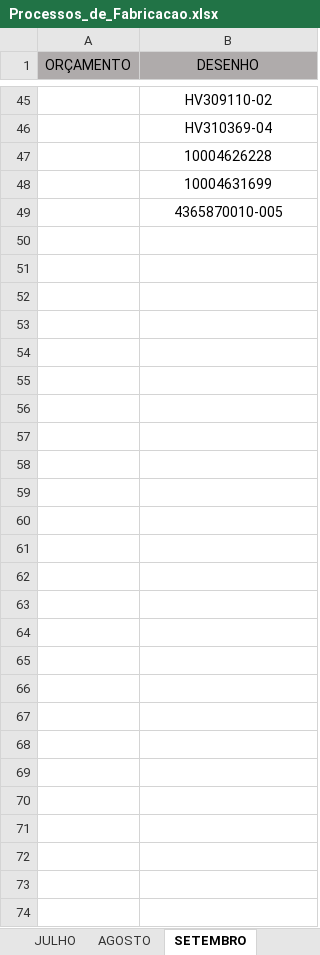
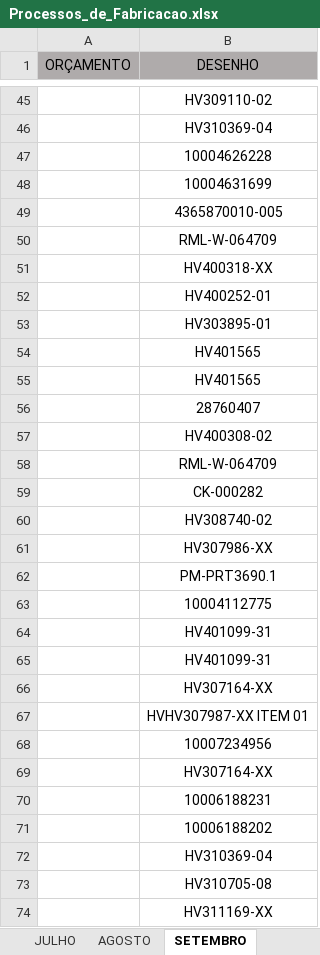
Before and after one commit to MatheusRiosBarcelos/Analise_horas, an Excel workbook: Processos_de_Fabricacao.xlsx, sheet SETEMBRO, drawn as a sheet; only a part is shown, gaps mark what is left out; values as stored, in another font and other column widths than the file's, no borders; conditional formats not drawn; the diff names each change by its address in the sheet, - before the commit and + after, or states it on an @@ line.

```diff
--- a/Processos_de_Fabricacao.xlsx (sheet SETEMBRO)
+++ b/Processos_de_Fabricacao.xlsx (sheet SETEMBRO)
+row 50:  | RML-W-064709
+row 51:  | HV400318-XX
+row 52:  | HV400252-01
+row 53:  | HV303895-01
+row 54:  | HV401565
+row 55:  | HV401565
+row 56:  | 28760407
+row 57:  | HV400308-02
+row 58:  | RML-W-064709
+row 59:  | CK-000282
+row 60:  | HV308740-02
+row 61:  | HV307986-XX
+row 62:  | PM-PRT3690.1
+row 63:  | 10004112775
+row 64:  | HV401099-31
+row 65:  | HV401099-31
+row 66:  | HV307164-XX
+row 67:  | HVHV307987-XX ITEM 01
+row 68:  | 10007234956
+row 69:  | HV307164-XX
+row 70:  | 10006188231
+row 71:  | 10006188202
+row 72:  | HV310369-04
+row 73:  | HV310705-08
+row 74:  | HV311169-XX
```
Also changed, not shown: sheet PROCESSOS DE FABRICAÇÃO, sheet OUTUBRO, sheet AGOSTO, 1 other file.
